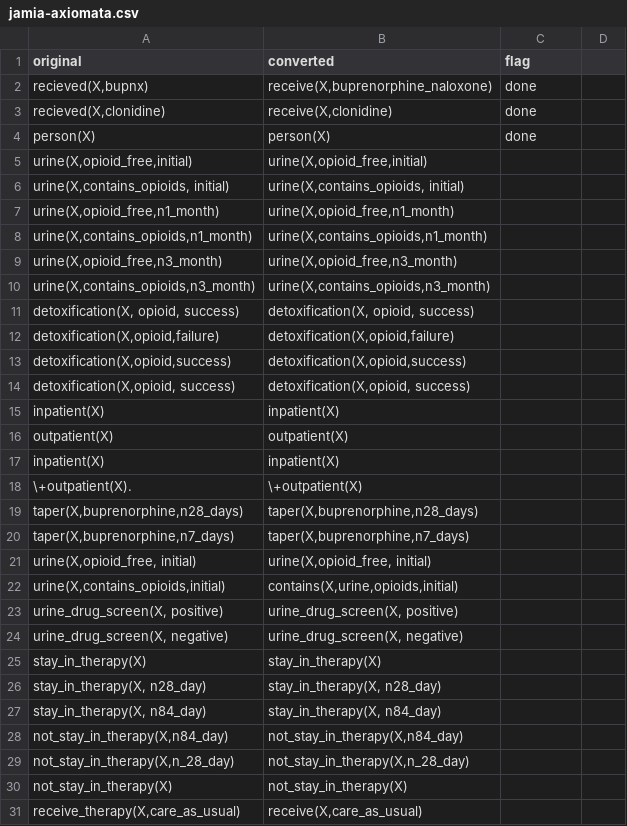
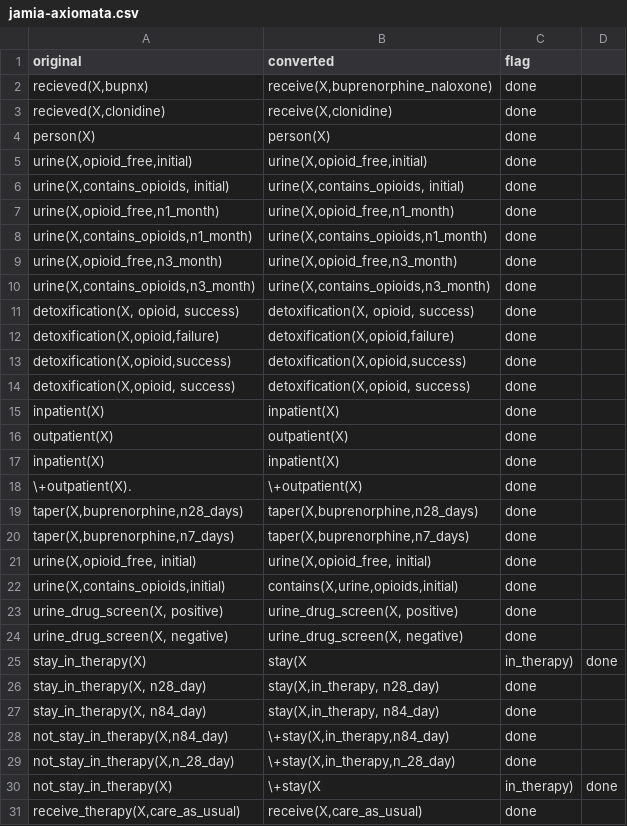
Before and after one commit to mac389/sudo, a CSV file: jamia-axiomata.csv, drawn as a sheet; only a part is shown; the diff covers the shown part only.

Commit message:
Update jamia-axiomata.csv

```diff
--- a/jamia-axiomata.csv
+++ b/jamia-axiomata.csv
@@ -4,28 +4,28 @@ original, converted, flag
 person(X),person(X), done
-"urine(X,opioid_free,initial)","urine(X,opioid_free,initial)"
-"urine(X,contains_opioids, initial)","urine(X,contains_opioids, initial)"
-"urine(X,opioid_free,n1_month)","urine(X,opioid_free,n1_month)"
-"urine(X,contains_opioids,n1_month)","urine(X,contains_opioids,n1_month)"
-"urine(X,opioid_free,n3_month)","urine(X,opioid_free,n3_month)"
-"urine(X,contains_opioids,n3_month)","urine(X,contains_opioids,n3_month)"
-"detoxification(X, opioid, success)","detoxification(X, opioid, success)"
-"detoxification(X,opioid,failure)","detoxification(X,opioid,failure)"
-"detoxification(X,opioid,success)","detoxification(X,opioid,success)"
-"detoxification(X,opioid, success)","detoxification(X,opioid, success)"
-inpatient(X),inpatient(X)
-outpatient(X),outpatient(X)
-inpatient(X),inpatient(X)
-\+outpatient(X).,\+outpatient(X)
-"taper(X,buprenorphine,n28_days)","taper(X,buprenorphine,n28_days)"
-"taper(X,buprenorphine,n7_days)","taper(X,buprenorphine,n7_days)"
-"urine(X,opioid_free, initial)","urine(X,opioid_free, initial)"
-"urine(X,contains_opioids,initial)","contains(X,urine,opioids,initial)"
-"urine_drug_screen(X, positive)","urine_drug_screen(X, positive)"
-"urine_drug_screen(X, negative)","urine_drug_screen(X, negative)"
-stay_in_therapy(X),stay_in_therapy(X)
-"stay_in_therapy(X, n28_day)","stay_in_therapy(X, n28_day)"
-"stay_in_therapy(X, n84_day)","stay_in_therapy(X, n84_day)"
-"not_stay_in_therapy(X,n84_day)","not_stay_in_therapy(X,n84_day)"
-"not_stay_in_therapy(X,n_28_day)","not_stay_in_therapy(X,n_28_day)"
-not_stay_in_therapy(X),not_stay_in_therapy(X)
-"receive_therapy(X,care_as_usual)","receive(X,care_as_usual)"
+"urine(X,opioid_free,initial)","urine(X,opioid_free,initial)", done
+"urine(X,contains_opioids, initial)","urine(X,contains_opioids, initial)", done
+"urine(X,opioid_free,n1_month)","urine(X,opioid_free,n1_month)", done
+"urine(X,contains_opioids,n1_month)","urine(X,contains_opioids,n1_month)", done
+"urine(X,opioid_free,n3_month)","urine(X,opioid_free,n3_month)", done
+"urine(X,contains_opioids,n3_month)","urine(X,contains_opioids,n3_month)", done
+"detoxification(X, opioid, success)","detoxification(X, opioid, success)", done
+"detoxification(X,opioid,failure)","detoxification(X,opioid,failure)", done
+"detoxification(X,opioid,success)","detoxification(X,opioid,success)", done
+"detoxification(X,opioid, success)","detoxification(X,opioid, success)", done
+inpatient(X),inpatient(X), done
+outpatient(X),outpatient(X), done
+inpatient(X),inpatient(X), done
+\+outpatient(X).,\+outpatient(X), done
+"taper(X,buprenorphine,n28_days)","taper(X,buprenorphine,n28_days)", done
+"taper(X,buprenorphine,n7_days)","taper(X,buprenorphine,n7_days)", done
+"urine(X,opioid_free, initial)","urine(X,opioid_free, initial)", done
+"urine(X,contains_opioids,initial)","contains(X,urine,opioids,initial)", done
+"urine_drug_screen(X, positive)","urine_drug_screen(X, positive)", done
+"urine_drug_screen(X, negative)","urine_drug_screen(X, negative)", done
+stay_in_therapy(X),stay(X,in_therapy), done
+"stay_in_therapy(X, n28_day)","stay(X,in_therapy, n28_day)",done
+"stay_in_therapy(X, n84_day)","stay(X,in_therapy, n84_day)", done
+"not_stay_in_therapy(X,n84_day)","\+stay(X,in_therapy,n84_day)", done
+"not_stay_in_therapy(X,n_28_day)","\+stay(X,in_therapy,n_28_day)", done
+not_stay_in_therapy(X),\+stay(X,in_therapy), done
+"receive_therapy(X,care_as_usual)","receive(X,care_as_usual)", done
```
Also changed, not shown: 11 edited cells elsewhere in this file.
